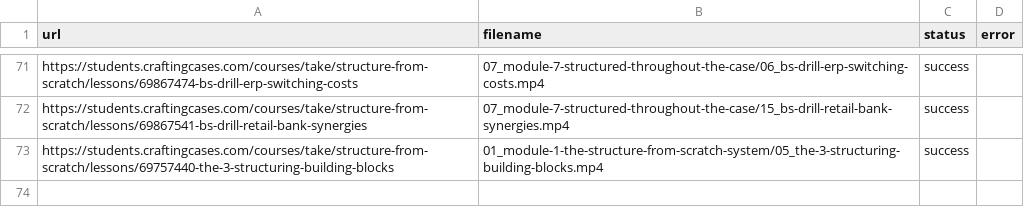
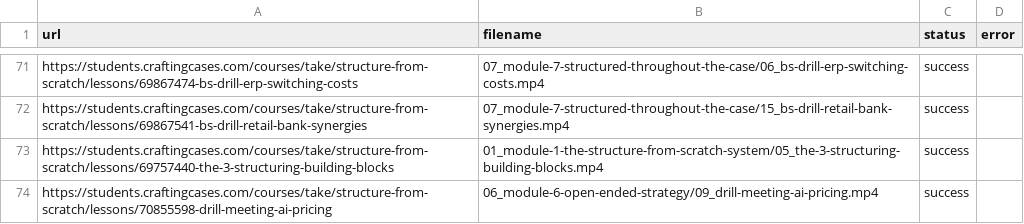
Before and after one commit to coyote1992/recordings_CC, a CSV file: results.csv, drawn as a sheet; only a part is shown, gaps mark what is left out; the diff names each change by its address in the sheet, - before the commit and + after, or states it on an @@ line.

```diff
--- a/results.csv
+++ b/results.csv
+row 74: https://students.craftingcases.com/courses/take/structure-from-scratch/lessons/70855598-drill-meeting-ai-pricing | 06_module-6-open-ended-strategy/09_drill-meeting-ai-pricing.mp4 | success
```
Also changed, not shown: 1 other file.
